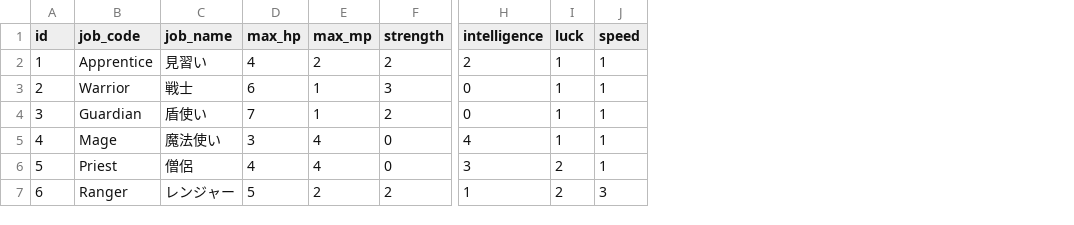
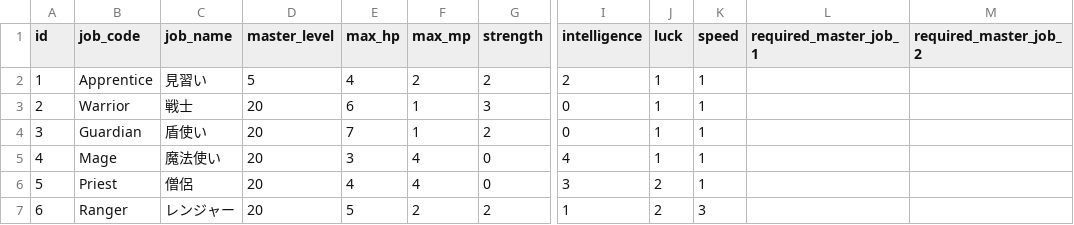
Before and after one commit to ayumu203/nisekue, a CSV file: server/resources/job_levelup_growths.csv, drawn as a sheet; only a part is shown, gaps mark what is left out; the diff names each change by its address in the sheet, - before the commit and + after, or states it on an @@ line.

```diff
--- a/server/resources/job_levelup_growths.csv
+++ b/server/resources/job_levelup_growths.csv
+column D (master_level), rows 2-7: 5 | 20 | 20 | 20 | 20 | 20
+column L (required_master_job_1), empty
+column M (required_master_job_2), empty
```
Also changed, not shown: 26 other files.
